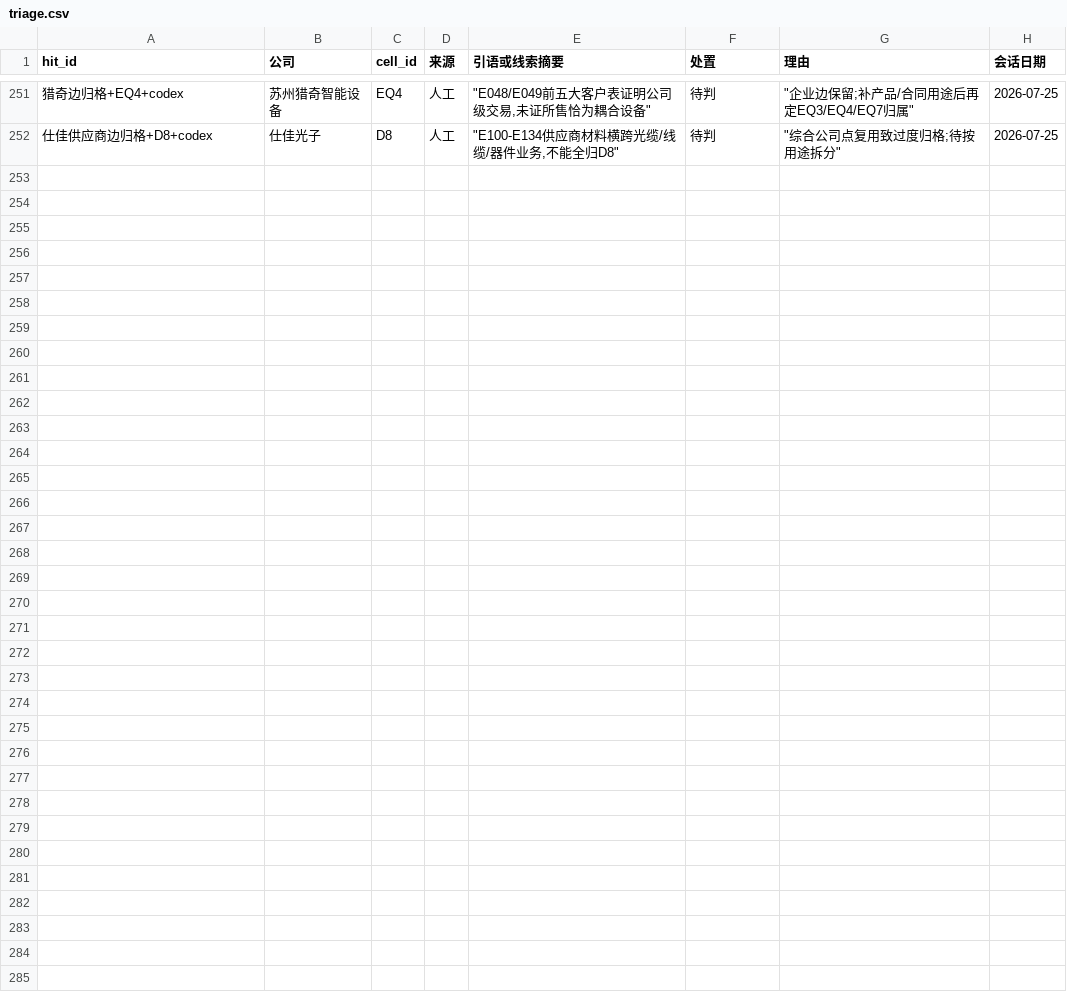
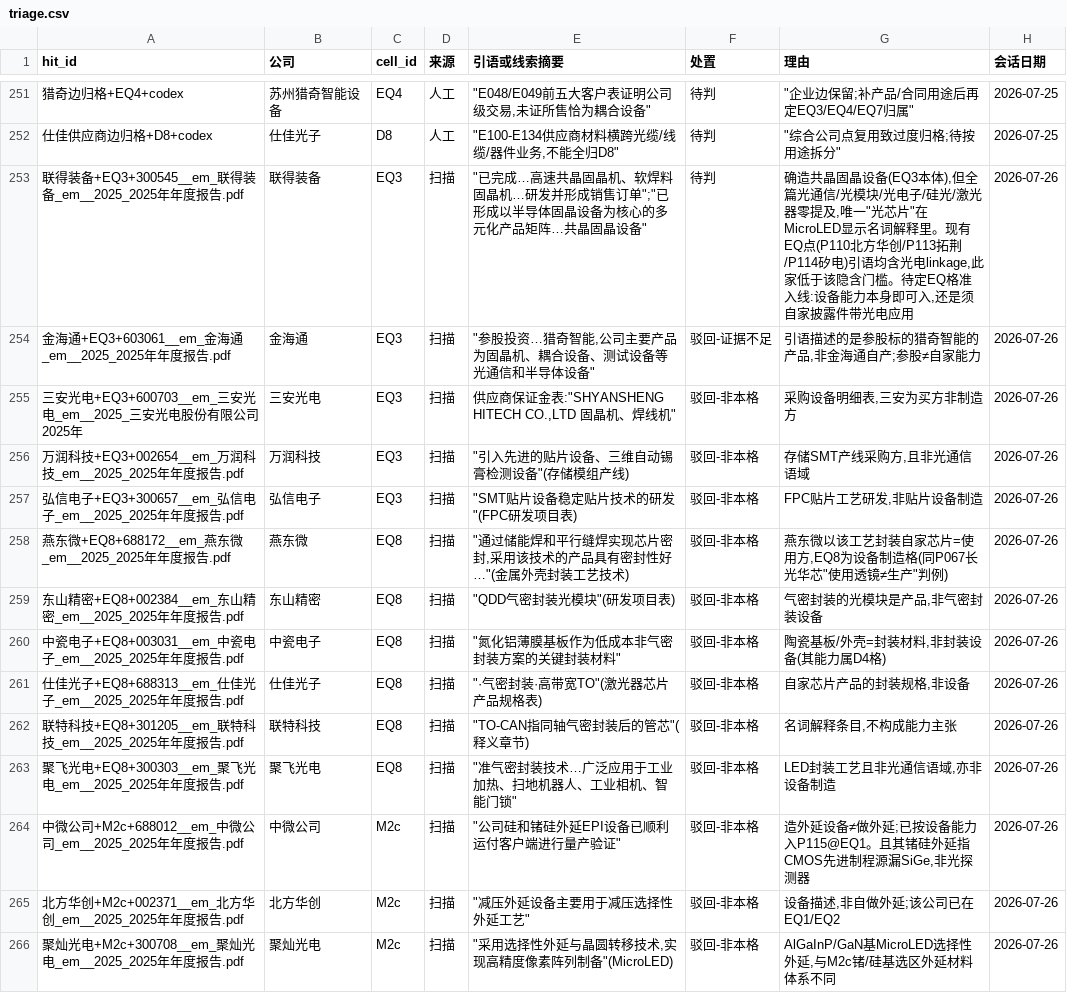
Before and after one commit to pojoker/workflow-rehearsal, a CSV file: triage.csv, drawn as a sheet; only a part is shown, gaps mark what is left out; the diff names each change by its address in the sheet, - before the commit and + after, or states it on an @@ line.

```diff
--- a/triage.csv
+++ b/triage.csv
+row 253: 联得装备+EQ3+300545__em_联得装备_em__2025_2025年年度报告.pdf | 联得装备 | EQ3 | 扫描 | "已完成…高速共晶固晶机、软焊料固晶机…研发并形成销售订单";"已形成以半导体固晶设备为核心的多元化产品矩阵…共晶固晶设备" | 待判 | 确造共晶固晶设备(EQ3本体),但全篇光通信/光模块/光电子/硅光/激光器零提及,唯一"光芯片"在MicroLED显示名词解释里。现有EQ点(P110北方华创/P113拓荆/P114矽电)引语均含光电linkage,此家低于该隐含门槛。待定EQ格准入线:设备能力本身即可入,还是须自家披露件带光电应用 | 2026-07-26
+row 254: 金海通+EQ3+603061__em_金海通_em__2025_2025年年度报告.pdf | 金海通 | EQ3 | 扫描 | "参股投资…猎奇智能,公司主要产品为固晶机、耦合设备、测试设备等光通信和半导体设备" | 驳回-证据不足 | 引语描述的是参股标的猎奇智能的产品,非金海通自产;参股≠自家能力 | 2026-07-26
+row 255: 三安光电+EQ3+600703__em_三安光电_em__2025_三安光电股份有限公司2025年 | 三安光电 | EQ3 | 扫描 | 供应商保证金表:"SHYANSHENG HITECH CO.,LTD 固晶机、焊线机" | 驳回-非本格 | 采购设备明细表,三安为买方非制造方 | 2026-07-26
+row 256: 万润科技+EQ3+002654__em_万润科技_em__2025_2025年年度报告.pdf | 万润科技 | EQ3 | 扫描 | "引入先进的贴片设备、三维自动锡膏检测设备"(存储模组产线) | 驳回-非本格 | 存储SMT产线采购方,且非光通信语域 | 2026-07-26
+row 257: 弘信电子+EQ3+300657__em_弘信电子_em__2025_2025年年度报告.pdf | 弘信电子 | EQ3 | 扫描 | "SMT贴片设备稳定贴片技术的研发"(FPC研发项目表) | 驳回-非本格 | FPC贴片工艺研发,非贴片设备制造 | 2026-07-26
+row 258: 燕东微+EQ8+688172__em_燕东微_em__2025_2025年年度报告.pdf | 燕东微 | EQ8 | 扫描 | "通过储能焊和平行缝焊实现芯片密封,采用该技术的产品具有密封性好…"(金属外壳封装工艺技术) | 驳回-非本格 | 燕东微以该工艺封装自家芯片=使用方,EQ8为设备制造格(同P067长光华芯"使用透镜≠生产"判例) | 2026-07-26
+row 259: 东山精密+EQ8+002384__em_东山精密_em__2025_2025年年度报告.pdf | 东山精密 | EQ8 | 扫描 | "QDD气密封装光模块"(研发项目表) | 驳回-非本格 | 气密封装的光模块是产品,非气密封装设备 | 2026-07-26
+row 260: 中瓷电子+EQ8+003031__em_中瓷电子_em__2025_2025年年度报告.pdf | 中瓷电子 | EQ8 | 扫描 | "氮化铝薄膜基板作为低成本非气密封装方案的关键封装材料" | 驳回-非本格 | 陶瓷基板/外壳=封装材料,非封装设备(其能力属D4格) | 2026-07-26
+row 261: 仕佳光子+EQ8+688313__em_仕佳光子_em__2025_2025年年度报告.pdf | 仕佳光子 | EQ8 | 扫描 | "·气密封装·高带宽TO"(激光器芯片产品规格表) | 驳回-非本格 | 自家芯片产品的封装规格,非设备 | 2026-07-26
+row 262: 联特科技+EQ8+301205__em_联特科技_em__2025_2025年年度报告.pdf | 联特科技 | EQ8 | 扫描 | "TO-CAN指同轴气密封装后的管芯"(释义章节) | 驳回-非本格 | 名词解释条目,不构成能力主张 | 2026-07-26
+row 263: 聚飞光电+EQ8+300303__em_聚飞光电_em__2025_2025年年度报告.pdf | 聚飞光电 | EQ8 | 扫描 | "准气密封装技术…广泛应用于工业加热、扫地机器人、工业相机、智能门锁" | 驳回-非本格 | LED封装工艺且非光通信语域,亦非设备制造 | 2026-07-26
+row 264: 中微公司+M2c+688012__em_中微公司_em__2025_2025年年度报告.pdf | 中微公司 | M2c | 扫描 | "公司硅和锗硅外延EPI设备已顺利运付客户端进行量产验证" | 驳回-非本格 | 造外延设备≠做外延;已按设备能力入P115@EQ1。且其锗硅外延指CMOS先进制程源漏SiGe,非光探测器 | 2026-07-26
+row 265: 北方华创+M2c+002371__em_北方华创_em__2025_2025年年度报告.pdf | 北方华创 | M2c | 扫描 | "减压外延设备主要用于减压选择性外延工艺" | 驳回-非本格 | 设备描述,非自做外延;该公司已在EQ1/EQ2 | 2026-07-26
+row 266: 聚灿光电+M2c+300708__em_聚灿光电_em__2025_2025年年度报告.pdf | 聚灿光电 | M2c | 扫描 | "采用选择性外延与晶圆转移技术,实现高精度像素阵列制备"(MicroLED) | 驳回-非本格 | AlGaInP/GaN基MicroLED选择性外延,与M2c锗/硅基选区外延材料体系不同 | 2026-07-26
```
Also changed, not shown: out/参与识别.csv, points.csv, 5 other files.
